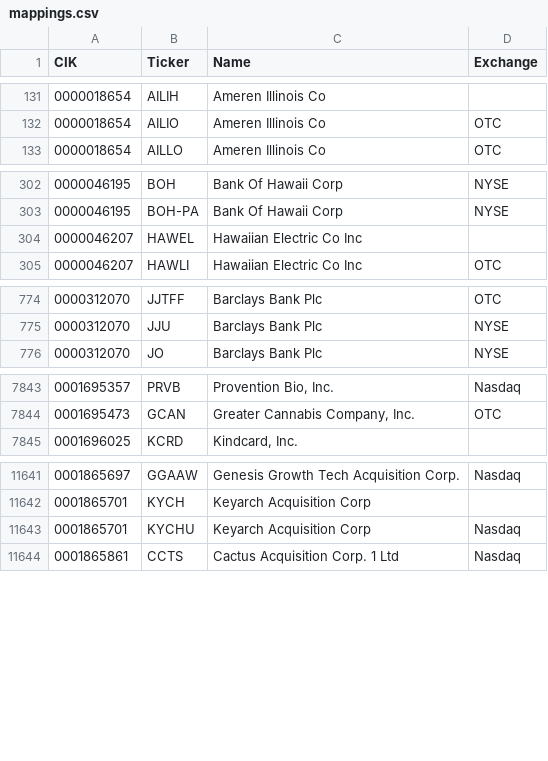
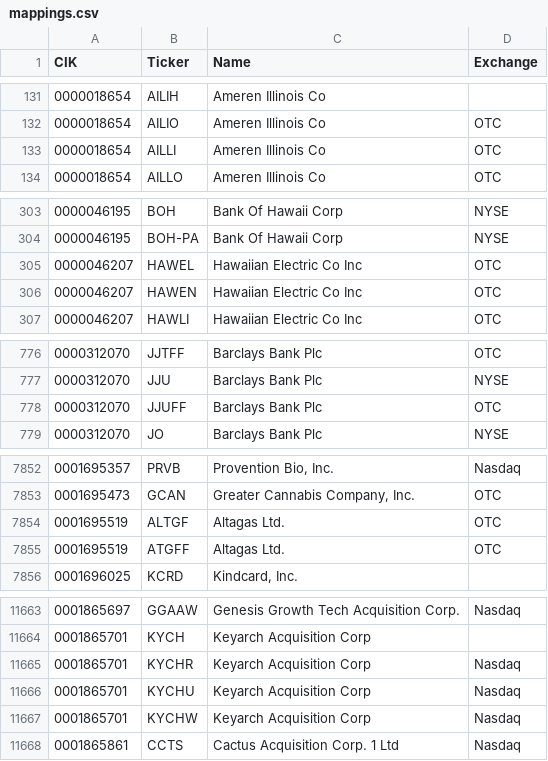
Before and after one commit to jadchaar/sec-cik-mapper, a CSV file: mappings/stocks/mappings.csv, drawn as a sheet; only a part is shown, gaps mark what is left out; the diff covers the shown part only.

Commit message:
03/05/22 automated CRON job - update mappings

```diff
--- a/mappings/stocks/mappings.csv
+++ b/mappings/stocks/mappings.csv
@@ -132,2 +132,3 @@ CIK,Ticker,Name,Exchange
 0000018654,AILIO,Ameren Illinois Co,OTC
+0000018654,AILLI,Ameren Illinois Co,OTC
 0000018654,AILLO,Ameren Illinois Co,OTC
@@ -303,3 +304,4 @@ CIK,Ticker,Name,Exchange
 0000046195,BOH-PA,Bank Of Hawaii Corp,NYSE
-0000046207,HAWEL,Hawaiian Electric Co Inc,
+0000046207,HAWEL,Hawaiian Electric Co Inc,OTC
+0000046207,HAWEN,Hawaiian Electric Co Inc,OTC
 0000046207,HAWLI,Hawaiian Electric Co Inc,OTC
@@ -775,2 +777,3 @@ CIK,Ticker,Name,Exchange
 0000312070,JJU,Barclays Bank Plc,NYSE
+0000312070,JJUFF,Barclays Bank Plc,OTC
 0000312070,JO,Barclays Bank Plc,NYSE
@@ -7844,2 +7853,4 @@ CIK,Ticker,Name,Exchange
 0001695473,GCAN,"Greater Cannabis Company, Inc.",OTC
+0001695519,ALTGF,Altagas Ltd.,OTC
+0001695519,ATGFF,Altagas Ltd.,OTC
 0001696025,KCRD,"Kindcard, Inc.",
@@ -11642,3 +11664,5 @@ CIK,Ticker,Name,Exchange
 0001865701,KYCH,Keyarch Acquisition Corp,
+0001865701,KYCHR,Keyarch Acquisition Corp,Nasdaq
 0001865701,KYCHU,Keyarch Acquisition Corp,Nasdaq
+0001865701,KYCHW,Keyarch Acquisition Corp,Nasdaq
 0001865861,CCTS,Cactus Acquisition Corp. 1 Ltd,Nasdaq
```
Also changed, not shown: 23 added rows, 3 removed rows and 17 edited cells elsewhere in this file, 20 other files.
